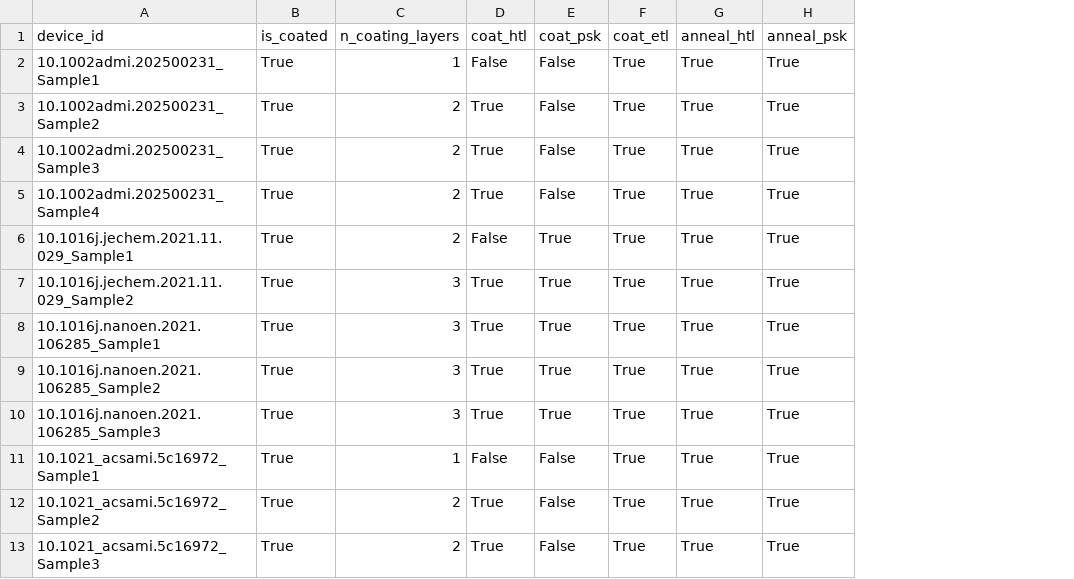
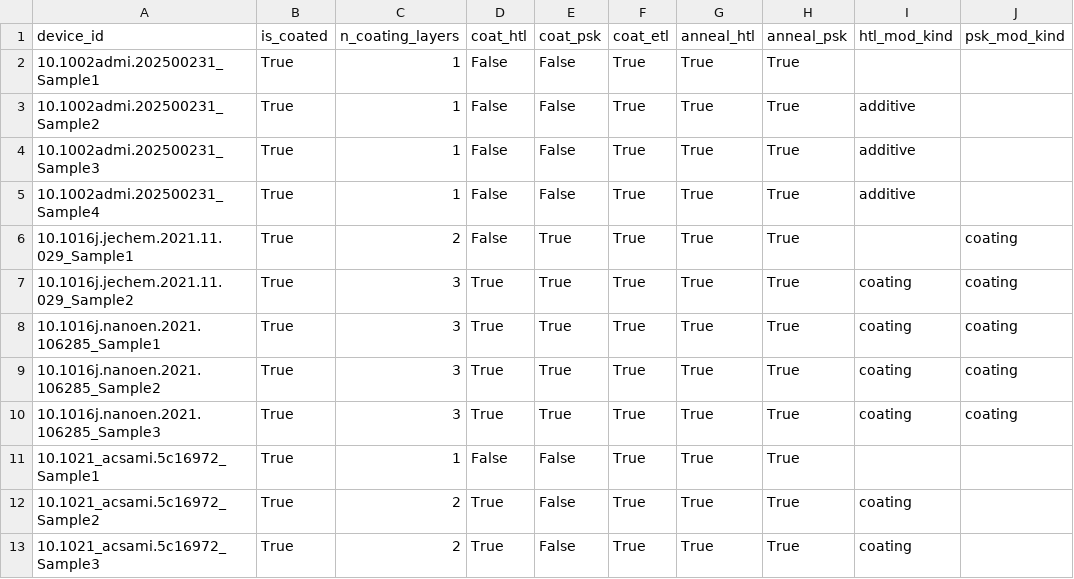
Before and after one commit to NiOx-based-Perovskite-Solar-Cell/Perovskite-Research, a CSV file: processed/prepared_v2/device_layer_flags.csv, drawn as a sheet; only a part is shown; the diff names each change by its address in the sheet, - before the commit and + after, or states it on an @@ line.

```diff
--- a/processed/prepared_v2/device_layer_flags.csv
+++ b/processed/prepared_v2/device_layer_flags.csv
+column I (htl_mod_kind), rows 3-13: additive | additive | additive |  | coating | coating | coating | coating |  | coating | coating
+column J (psk_mod_kind), rows 6-10: all coating
-C3:C5 (n_coating_layers): 2
+C3:C5 (n_coating_layers): 1
-D3:D5 (coat_htl): True
+D3:D5 (coat_htl): False
```
Also changed, not shown: processed/prepared_v2/devices.csv, processed/prepared_v2/layers.csv, 6 other files.
